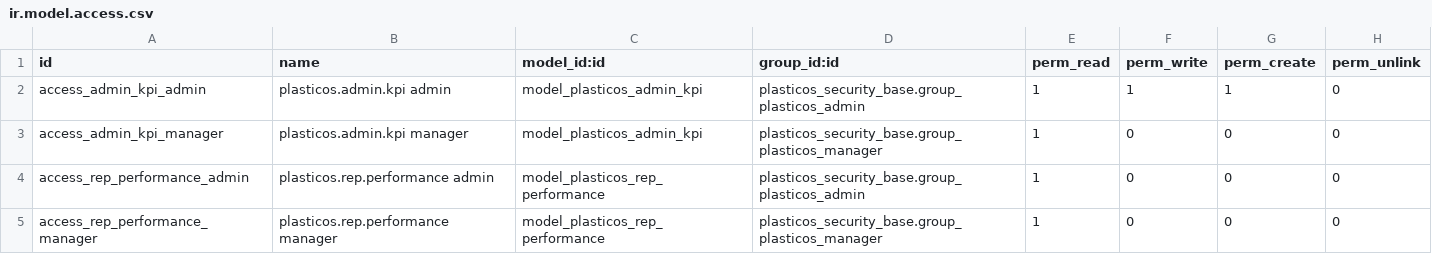
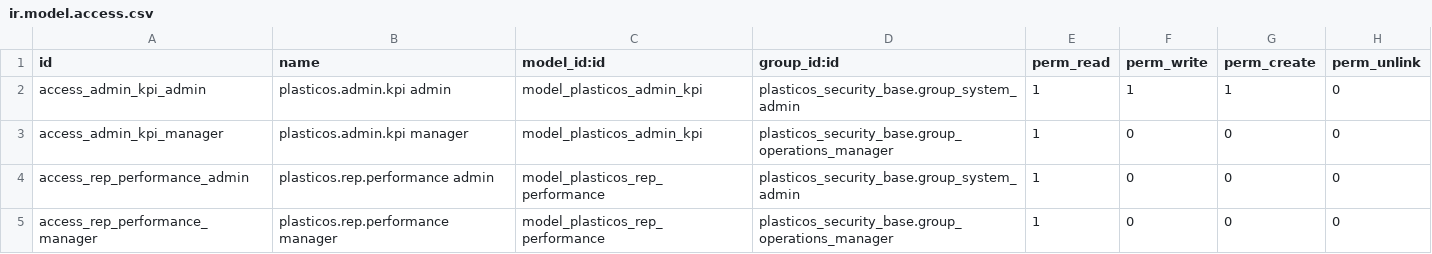
Before and after one commit to cryptoxdog/IB-Odoo_19, a CSV file: plasticos_admin_dashboard/security/ir.model.access.csv, drawn as a sheet.

```diff
--- a/plasticos_admin_dashboard/security/ir.model.access.csv
+++ b/plasticos_admin_dashboard/security/ir.model.access.csv
@@ -1,5 +1,5 @@
 id,name,model_id:id,group_id:id,perm_read,perm_write,perm_create,perm_unlink
-access_admin_kpi_admin,plasticos.admin.kpi admin,model_plasticos_admin_kpi,plasticos_security_base.group_plasticos_admin,1,1,1,0
-access_admin_kpi_manager,plasticos.admin.kpi manager,model_plasticos_admin_kpi,plasticos_security_base.group_plasticos_manager,1,0,0,0
-access_rep_performance_admin,plasticos.rep.performance admin,model_plasticos_rep_performance,plasticos_security_base.group_plasticos_admin,1,0,0,0
-access_rep_performance_manager,plasticos.rep.performance manager,model_plasticos_rep_performance,plasticos_security_base.group_plasticos_manager,1,0,0,0
+access_admin_kpi_admin,plasticos.admin.kpi admin,model_plasticos_admin_kpi,plasticos_security_base.group_system_admin,1,1,1,0
+access_admin_kpi_manager,plasticos.admin.kpi manager,model_plasticos_admin_kpi,plasticos_security_base.group_operations_manager,1,0,0,0
+access_rep_performance_admin,plasticos.rep.performance admin,model_plasticos_rep_performance,plasticos_security_base.group_system_admin,1,0,0,0
+access_rep_performance_manager,plasticos.rep.performance manager,model_plasticos_rep_performance,plasticos_security_base.group_operations_manager,1,0,0,0
```
Also changed, not shown: 1 other file.
